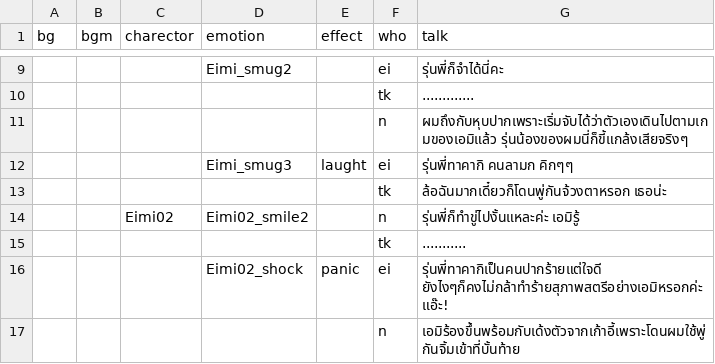
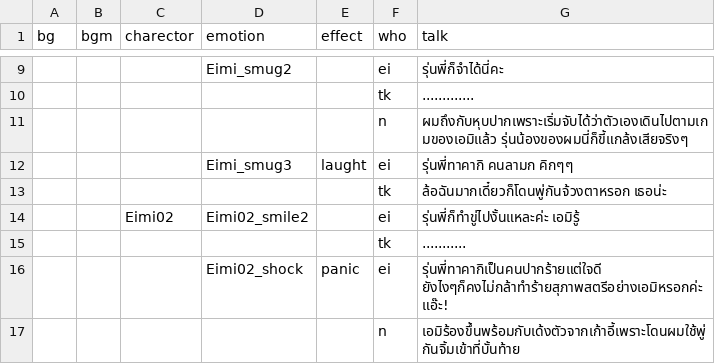
Before and after one commit to pawutj/cafe_au_lait, a CSV file: game/script2_2.csv, drawn as a sheet; only a part is shown, gaps mark what is left out; the diff names each change by its address in the sheet, - before the commit and + after, or states it on an @@ line.

```diff
--- a/game/script2_2.csv
+++ b/game/script2_2.csv
-F14 (who): n
+F14 (who): ei
```
Also changed, not shown: game/script1_5.csv, 11 other files.
